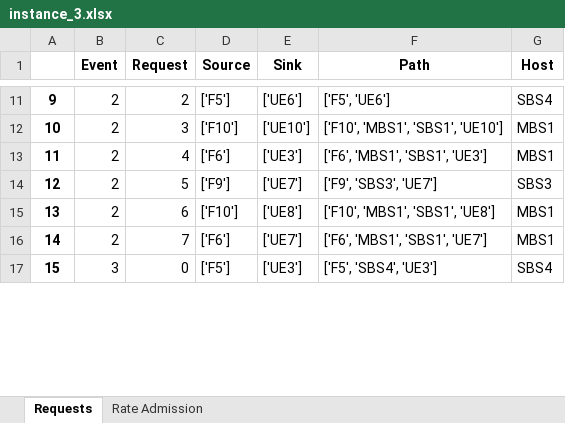
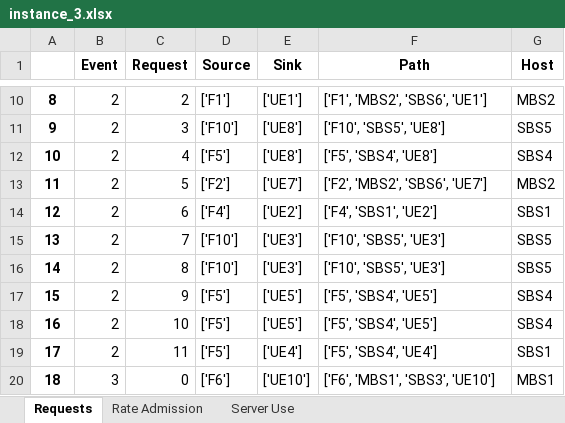
Before and after one commit to marischatten/modeling, an Excel workbook: ModelingV0/output/data/instance_3.xlsx, sheet Requests, drawn as a sheet; only a part is shown, gaps mark what is left out; values as stored, in another font and other column widths than the file's, no borders; addresses are those after the commit; the diff covers the shown part only; the diff names each change by its address in the sheet, - before the commit and + after, or states it on an @@ line.

```diff
--- a/ModelingV0/output/data/instance_3.xlsx (sheet Requests)
+++ b/ModelingV0/output/data/instance_3.xlsx (sheet Requests)
+sheet tab: Server Use
@@ column A renumbered between rows 8 and 59 @@
-D10 (Source): ['F5']
+D10 (Source): ['F1']
-E10 (Sink): ['UE6']
+E10 (Sink): ['UE1']
-F10 (Path): ['F5', 'UE6']
+F10 (Path): ['F1', 'MBS2', 'SBS6', 'UE1']
-G10 (Host): SBS4
+G10 (Host): MBS2
-E11 (Sink): ['UE10']
+E11 (Sink): ['UE8']
-F11 (Path): ['F10', 'MBS1', 'SBS1', 'UE10']
+F11 (Path): ['F10', 'SBS5', 'UE8']
-G11 (Host): MBS1
+G11 (Host): SBS5
-D12 (Source): ['F6']
+D12 (Source): ['F5']
-E12 (Sink): ['UE3']
+E12 (Sink): ['UE8']
-F12 (Path): ['F6', 'MBS1', 'SBS1', 'UE3']
+F12 (Path): ['F5', 'SBS4', 'UE8']
-G12 (Host): MBS1
+G12 (Host): SBS4
-D13 (Source): ['F9']
+D13 (Source): ['F2']
-F13 (Path): ['F9', 'SBS3', 'UE7']
+F13 (Path): ['F2', 'MBS2', 'SBS6', 'UE7']
-G13 (Host): SBS3
+G13 (Host): MBS2
-D14 (Source): ['F10']
+D14 (Source): ['F4']
-E14 (Sink): ['UE8']
+E14 (Sink): ['UE2']
-F14 (Path): ['F10', 'MBS1', 'SBS1', 'UE8']
+F14 (Path): ['F4', 'SBS1', 'UE2']
-G14 (Host): MBS1
+G14 (Host): SBS1
-D15 (Source): ['F6']
+D15 (Source): ['F10']
-E15 (Sink): ['UE7']
+E15 (Sink): ['UE3']
-F15 (Path): ['F6', 'MBS1', 'SBS1', 'UE7']
+F15 (Path): ['F10', 'SBS5', 'UE3']
-G15 (Host): MBS1
+G15 (Host): SBS5
+row 16: 14 | 2 | 8 | ['F10'] | ['UE3'] | ['F10', 'SBS5', 'UE3'] | SBS5
+row 17: 15 | 2 | 9 | ['F5'] | ['UE5'] | ['F5', 'SBS4', 'UE5'] | SBS4
+row 18: 16 | 2 | 10 | ['F5'] | ['UE5'] | ['F5', 'SBS4', 'UE5'] | SBS4
+row 19: 17 | 2 | 11 | ['F5'] | ['UE4'] | ['F5', 'SBS4', 'UE4'] | SBS1
-D20 (Source): ['F5']
+D20 (Source): ['F6']
-E20 (Sink): ['UE3']
+E20 (Sink): ['UE10']
-F20 (Path): ['F5', 'SBS4', 'UE3']
+F20 (Path): ['F6', 'MBS1', 'SBS3', 'UE10']
-G20 (Host): SBS4
+G20 (Host): MBS1
```
Also changed, not shown: 6 added rows, 173 removed rows and 145 edited cells elsewhere in this sheet, sheet Rate Admission, ModelingV0/output/data/instance_1.xlsx, 8 other files.
